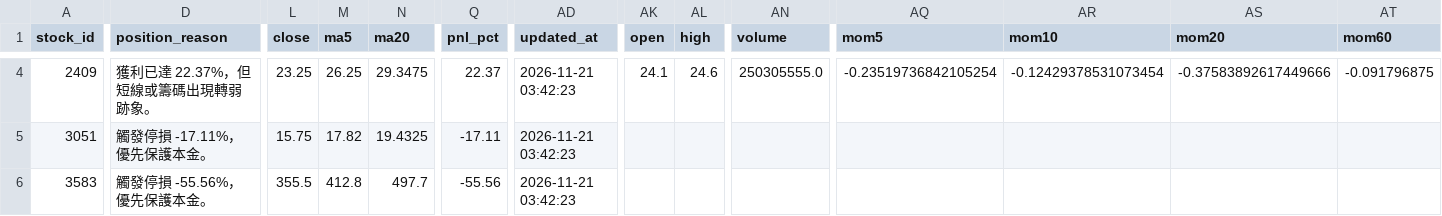
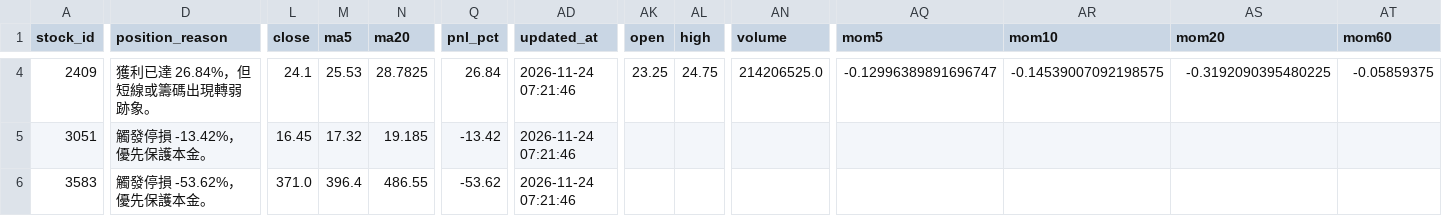
Before and after one commit to bichcs5566-alt/V204-app, a CSV file: mobile_dashboard_v1/data/position_overlay.csv, drawn as a sheet; only a part is shown, gaps mark what is left out; the diff covers the shown part only; the diff names each change by its address in the sheet, - before the commit and + after, or states it on an @@ line.

```diff
--- a/mobile_dashboard_v1/data/position_overlay.csv
+++ b/mobile_dashboard_v1/data/position_overlay.csv
-D4 (position_reason): 獲利已達 22.37%，但短線或籌碼出現轉弱跡象。
+D4 (position_reason): 獲利已達 26.84%，但短線或籌碼出現轉弱跡象。
-L4 (close): 23.25
+L4 (close): 24.1
-M4 (ma5): 26.25
+M4 (ma5): 25.53
-N4 (ma20): 29.3475
+N4 (ma20): 28.7825
-Q4 (pnl_pct): 22.37
+Q4 (pnl_pct): 26.84
-AD4:AD6 (updated_at): 2026-11-21 03:42:23
+AD4:AD6 (updated_at): 2026-11-24 07:21:46
-AK4 (open): 24.1
+AK4 (open): 23.25
-AL4 (high): 24.6
+AL4 (high): 24.75
-AN4 (volume): 250305555.0
+AN4 (volume): 214206525.0
-AQ4 (mom5): -0.23519736842105254
+AQ4 (mom5): -0.12996389891696747
-AR4 (mom10): -0.12429378531073454
+AR4 (mom10): -0.14539007092198575
-AS4 (mom20): -0.37583892617449666
+AS4 (mom20): -0.3192090395480225
-AT4 (mom60): -0.091796875
+AT4 (mom60): -0.05859375
-D5 (position_reason): 觸發停損 -17.11%，優先保護本金。
+D5 (position_reason): 觸發停損 -13.42%，優先保護本金。
-L5 (close): 15.75
+L5 (close): 16.45
-M5 (ma5): 17.82
+M5 (ma5): 17.32
-N5 (ma20): 19.4325
+N5 (ma20): 19.185
-Q5 (pnl_pct): -17.11
+Q5 (pnl_pct): -13.42
-D6 (position_reason): 觸發停損 -55.56%，優先保護本金。
+D6 (position_reason): 觸發停損 -53.62%，優先保護本金。
-L6 (close): 355.5
+L6 (close): 371.0
-M6 (ma5): 412.8
+M6 (ma5): 396.4
-N6 (ma20): 497.7
+N6 (ma20): 486.55
-Q6 (pnl_pct): -55.56
+Q6 (pnl_pct): -53.62
```
Also changed, not shown: 55 edited cells elsewhere in this file, mobile_dashboard_v1/data/state_transition_memory.csv, mobile_dashboard_v1/data/stock_name_map.csv, 56 other files.
